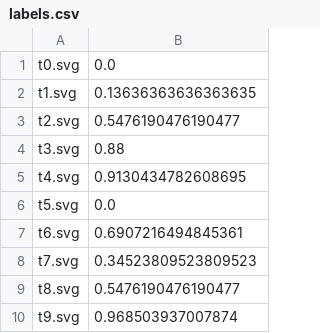
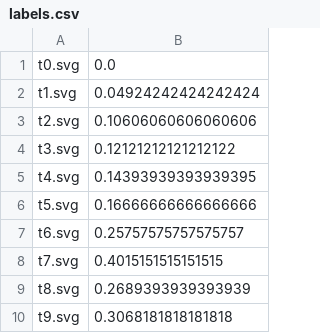
Before and after one commit to taylorhogan/goodchip, a CSV file: labels.csv, drawn as a sheet.

```diff
--- a/labels.csv
+++ b/labels.csv
@@ -1,10 +1,10 @@
 t0.svg,0.0
-t1.svg,0.13636363636363635
-t2.svg,0.5476190476190477
-t3.svg,0.88
-t4.svg,0.9130434782608695
-t5.svg,0.0
-t6.svg,0.6907216494845361
-t7.svg,0.34523809523809523
-t8.svg,0.5476190476190477
-t9.svg,0.968503937007874
+t1.svg,0.04924242424242424
+t2.svg,0.10606060606060606
+t3.svg,0.12121212121212122
+t4.svg,0.14393939393939395
+t5.svg,0.16666666666666666
+t6.svg,0.25757575757575757
+t7.svg,0.4015151515151515
+t8.svg,0.2689393939393939
+t9.svg,0.3068181818181818
```
Also changed, not shown: 13 other files.
